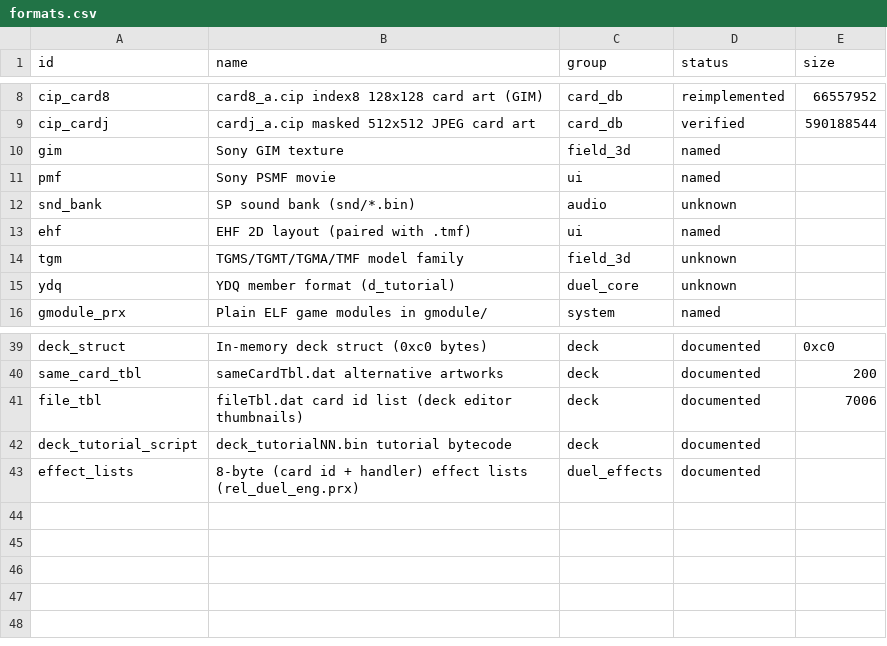
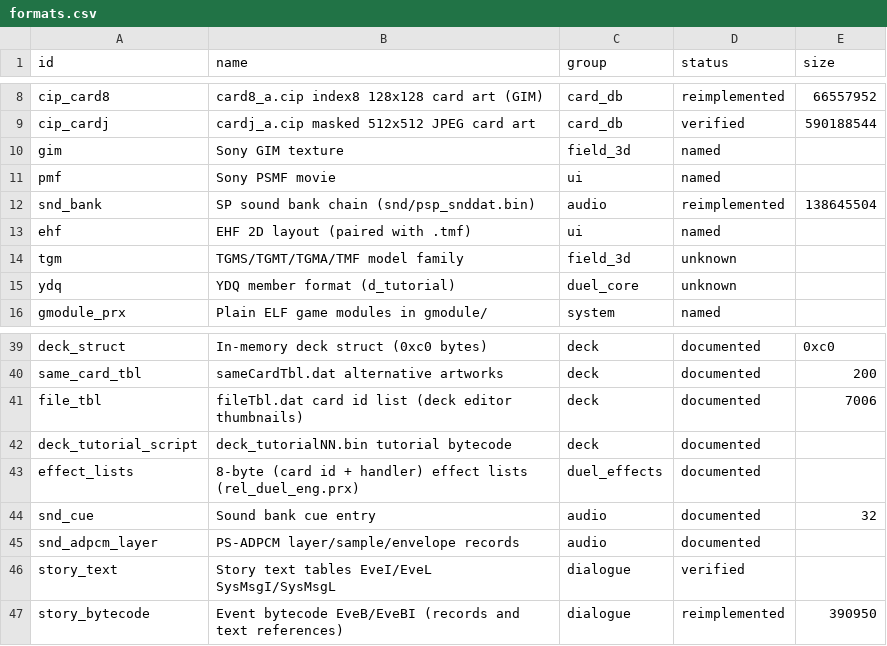
Before and after one commit to Tim-campy/ygo-gx-tagforce3-re, a CSV file: re/formats.csv, drawn as a sheet; only a part is shown, gaps mark what is left out.

```diff
--- a/re/formats.csv
+++ b/re/formats.csv
@@ -11,3 +11,3 @@ gim,Sony GIM texture,field_3d,named,
 pmf,Sony PSMF movie,ui,named,
-snd_bank,SP sound bank (snd/*.bin),audio,unknown,
+snd_bank,SP sound bank chain (snd/psp_snddat.bin),audio,reimplemented,138645504
 ehf,EHF 2D layout (paired with .tmf),ui,named,
@@ -43 +43,5 @@ deck_tutorial_script,deck_tutorialNN.bin tutorial bytecode,deck,documented,
 effect_lists,8-byte (card id + handler) effect lists (rel_duel_eng.prx),duel_effects,documented,
+snd_cue,Sound bank cue entry,audio,documented,32
+snd_adpcm_layer,PS-ADPCM layer/sample/envelope records,audio,documented,
+story_text,Story text tables EveI/EveL SysMsgI/SysMsgL,dialogue,verified,
+story_bytecode,Event bytecode EveB/EveBI (records and text references),dialogue,reimplemented,390950
```
Also changed, not shown: 3 other files.
